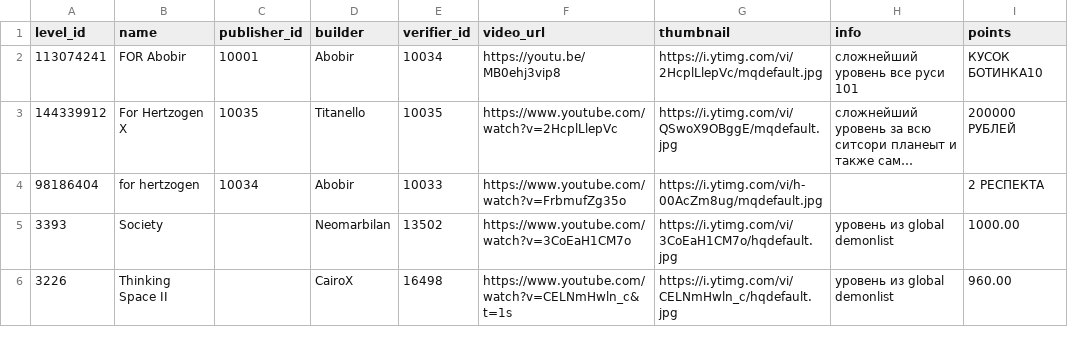
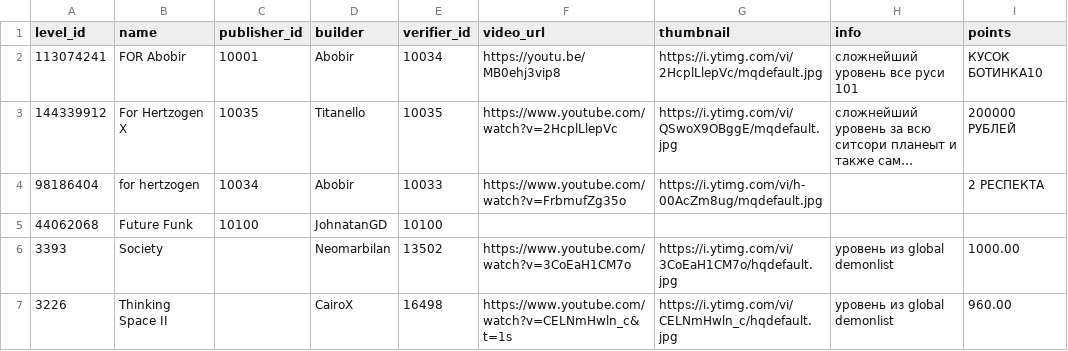
Before and after one commit to hertzzzzzz/h-cr, a CSV file: Levels.csv, drawn as a sheet; only a part is shown; long unchanged cells end in …; the diff names each change by its address in the sheet, - before the commit and + after, or states it on an @@ line.

```diff
--- a/Levels.csv
+++ b/Levels.csv
+row 5: 44062068 | Future Funk | 10100 | JohnatanGD | 10100
```
Also changed, not shown: Players.csv.
